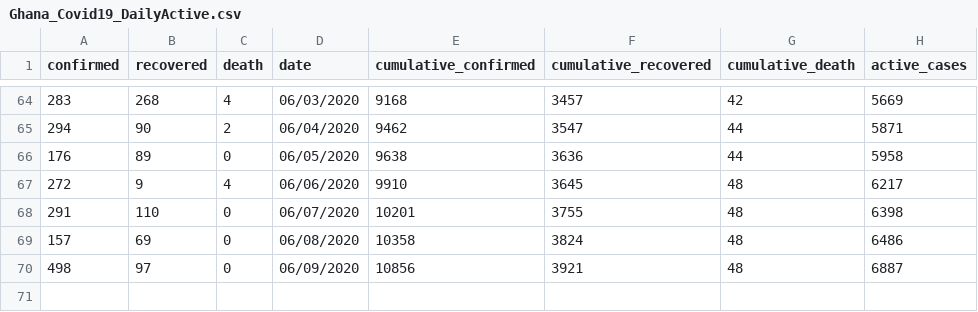
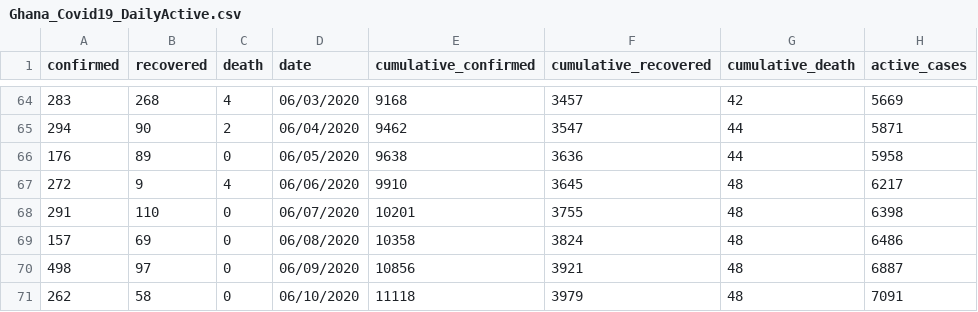
Before and after one commit to sammyhawkrad/ghana-covid-19-dataset, a CSV file: Ghana_Covid19_DailyActive.csv, drawn as a sheet; only a part is shown, gaps mark what is left out; the diff names each change by its address in the sheet, - before the commit and + after, or states it on an @@ line.

Commit message:
June 10 update

```diff
--- a/Ghana_Covid19_DailyActive.csv
+++ b/Ghana_Covid19_DailyActive.csv
+row 71: 262 | 58 | 0 | 06/10/2020 | 11118 | 3979 | 48 | 7091
```
